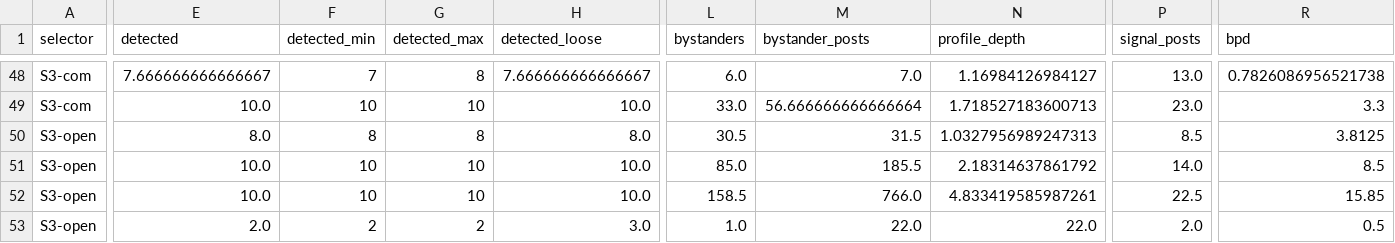
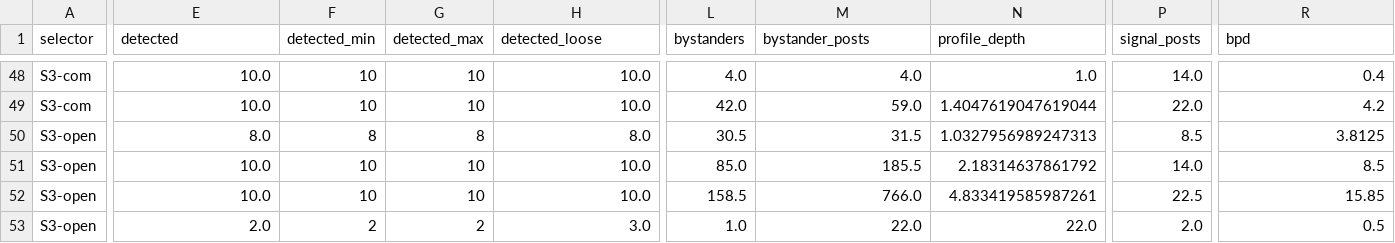
Before and after one commit to kdudzic/sonata-retention-method-assessment, a CSV file: experiment/results/eval/metrics_summary.csv, drawn as a sheet; only a part is shown, gaps mark what is left out; the diff covers the shown part only; the diff names each change by its address in the sheet, - before the commit and + after, or states it on an @@ line.

```diff
--- a/experiment/results/eval/metrics_summary.csv
+++ b/experiment/results/eval/metrics_summary.csv
-E48 (detected): 7.666666666666667
+E48 (detected): 10.0
-F48 (detected_min): 7
+F48 (detected_min): 10
-G48 (detected_max): 8
+G48 (detected_max): 10
-H48 (detected_loose): 7.666666666666667
+H48 (detected_loose): 10.0
-L48 (bystanders): 6.0
+L48 (bystanders): 4.0
-M48 (bystander_posts): 7.0
+M48 (bystander_posts): 4.0
-N48 (profile_depth): 1.16984126984127
+N48 (profile_depth): 1.0
-P48 (signal_posts): 13.0
+P48 (signal_posts): 14.0
-R48 (bpd): 0.7826086956521738
+R48 (bpd): 0.4
-L49 (bystanders): 33.0
+L49 (bystanders): 42.0
-M49 (bystander_posts): 56.666666666666664
+M49 (bystander_posts): 59.0
-N49 (profile_depth): 1.718527183600713
+N49 (profile_depth): 1.4047619047619044
-P49 (signal_posts): 23.0
+P49 (signal_posts): 22.0
-R49 (bpd): 3.3
+R49 (bpd): 4.2
```
Also changed, not shown: 33 edited cells elsewhere in this file, experiment/results/eval/decision_detection.csv, experiment/results/eval/metrics_per_seed.csv, 9 other files.
